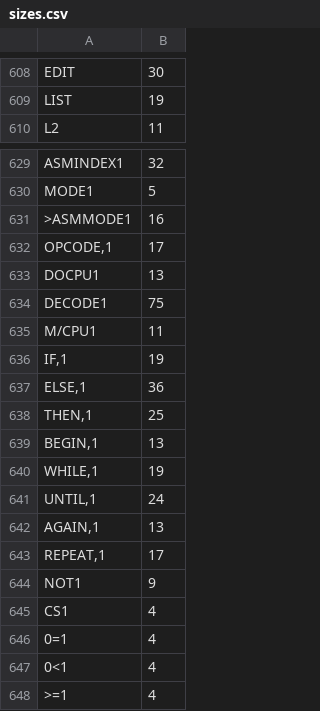
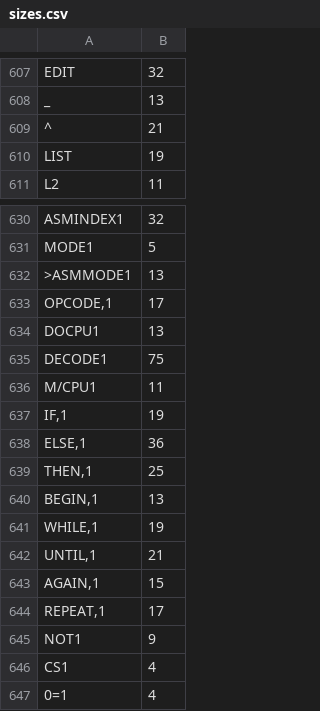
Before and after one commit to chitselb/pettil, a CSV file: docs/sizes.csv, drawn as a sheet; only a part is shown, gaps mark what is left out; the shorter side is filled out with more unchanged rows; addresses are those after the commit; the diff covers the shown part only; the diff names each change by its address in the sheet, - before the commit and + after, or states it on an @@ line.

```diff
--- a/docs/sizes.csv
+++ b/docs/sizes.csv
-B607: 30
+B607: 32
@@ row 587 moved to row 608: _ @@
@@ row 588 moved to row 609: ^ @@
-B632: 16
+B632: 13
-B642: 24
+B642: 21
-B643: 13
+B643: 15
```
Also changed, not shown: 18 added rows, 17 removed rows, 2 moved rows and 1 edited cell elsewhere in this file, 3 other files.
